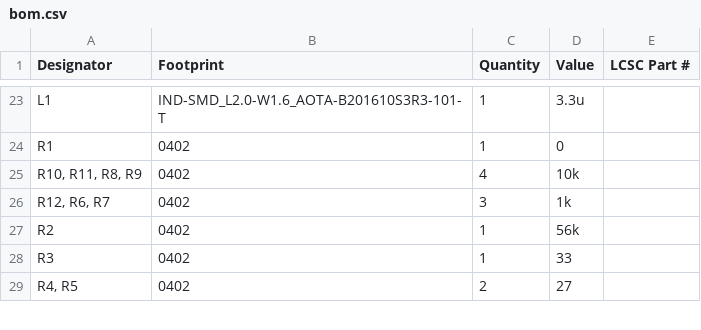
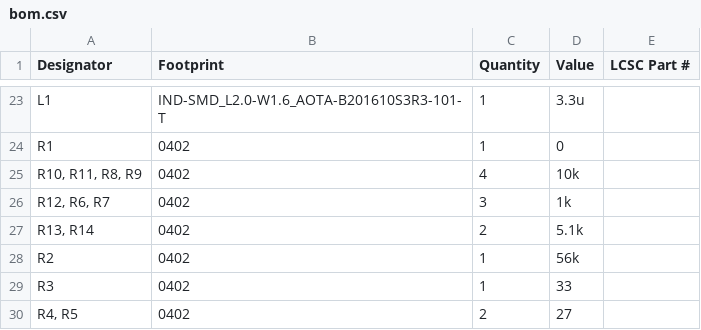
Before and after one commit to Astralis1409/vikramsat_rf_subsystem, a CSV file: hardware_rf/production/bom.csv, drawn as a sheet; only a part is shown, gaps mark what is left out; the diff names each change by its address in the sheet, - before the commit and + after, or states it on an @@ line.

```diff
--- a/hardware_rf/production/bom.csv
+++ b/hardware_rf/production/bom.csv
+row 27: R13, R14 | 0402 | 2 | 5.1k
```
Also changed, not shown: hardware_rf/production/designators.csv, hardware_rf/production/positions.csv, 21 other files.
